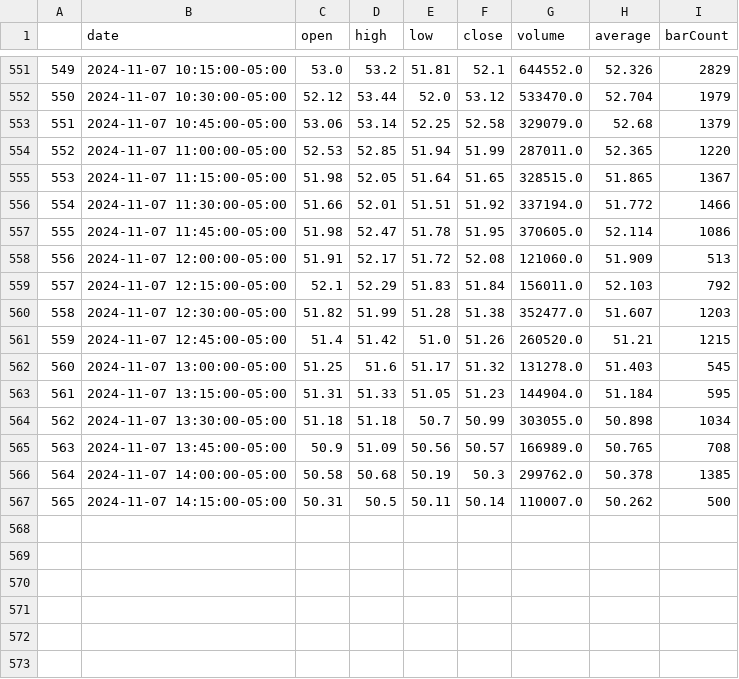
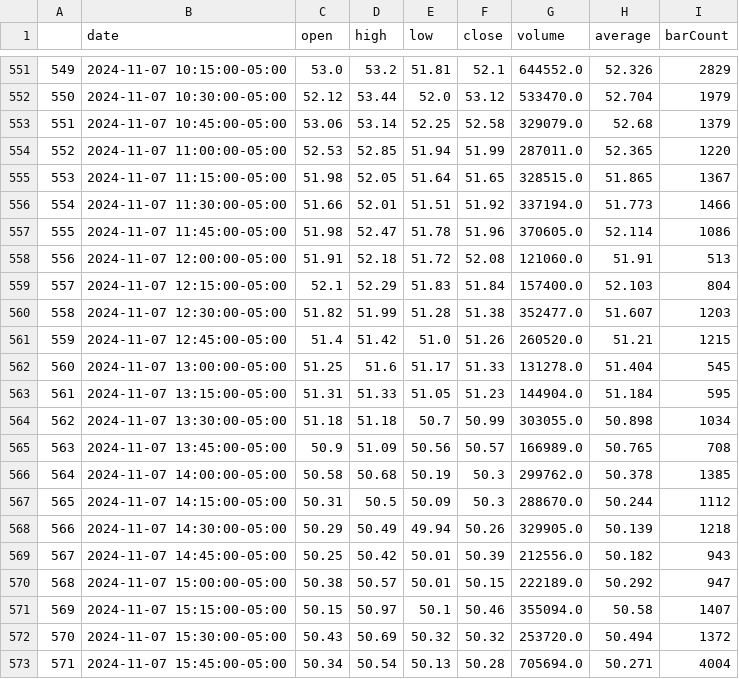
Before and after one commit to s-ye/ibkr, a CSV file: cache/MRNA_1month_15min_data.csv, drawn as a sheet; only a part is shown, gaps mark what is left out.

```diff
--- a/cache/MRNA_1month_15min_data.csv
+++ b/cache/MRNA_1month_15min_data.csv
@@ -555,9 +555,9 @@
 553,2024-11-07 11:15:00-05:00,51.98,52.05,51.64,51.65,328515.0,51.865,1367
-554,2024-11-07 11:30:00-05:00,51.66,52.01,51.51,51.92,337194.0,51.772,1466
-555,2024-11-07 11:45:00-05:00,51.98,52.47,51.78,51.95,370605.0,52.114,1086
-556,2024-11-07 12:00:00-05:00,51.91,52.17,51.72,52.08,121060.0,51.909,513
-557,2024-11-07 12:15:00-05:00,52.1,52.29,51.83,51.84,156011.0,52.103,792
+554,2024-11-07 11:30:00-05:00,51.66,52.01,51.51,51.92,337194.0,51.773,1466
+555,2024-11-07 11:45:00-05:00,51.98,52.47,51.78,51.96,370605.0,52.114,1086
+556,2024-11-07 12:00:00-05:00,51.91,52.18,51.72,52.08,121060.0,51.91,513
+557,2024-11-07 12:15:00-05:00,52.1,52.29,51.83,51.84,157400.0,52.103,804
 558,2024-11-07 12:30:00-05:00,51.82,51.99,51.28,51.38,352477.0,51.607,1203
 559,2024-11-07 12:45:00-05:00,51.4,51.42,51.0,51.26,260520.0,51.21,1215
-560,2024-11-07 13:00:00-05:00,51.25,51.6,51.17,51.32,131278.0,51.403,545
+560,2024-11-07 13:00:00-05:00,51.25,51.6,51.17,51.33,131278.0,51.404,545
 561,2024-11-07 13:15:00-05:00,51.31,51.33,51.05,51.23,144904.0,51.184,595
@@ -566,2 +566,8 @@
 564,2024-11-07 14:00:00-05:00,50.58,50.68,50.19,50.3,299762.0,50.378,1385
-565,2024-11-07 14:15:00-05:00,50.31,50.5,50.11,50.14,110007.0,50.262,500
+565,2024-11-07 14:15:00-05:00,50.31,50.5,50.09,50.3,288670.0,50.244,1112
+566,2024-11-07 14:30:00-05:00,50.29,50.49,49.94,50.26,329905.0,50.139,1218
+567,2024-11-07 14:45:00-05:00,50.25,50.42,50.01,50.39,212556.0,50.182,943
+568,2024-11-07 15:00:00-05:00,50.38,50.57,50.01,50.15,222189.0,50.292,947
+569,2024-11-07 15:15:00-05:00,50.15,50.97,50.1,50.46,355094.0,50.58,1407
+570,2024-11-07 15:30:00-05:00,50.43,50.69,50.32,50.32,253720.0,50.494,1372
+571,2024-11-07 15:45:00-05:00,50.34,50.54,50.13,50.28,705694.0,50.271,4004
```
Also changed, not shown: cache/MRNA_2year_15min_data.csv, results/average_results.csv, 29 other files.
